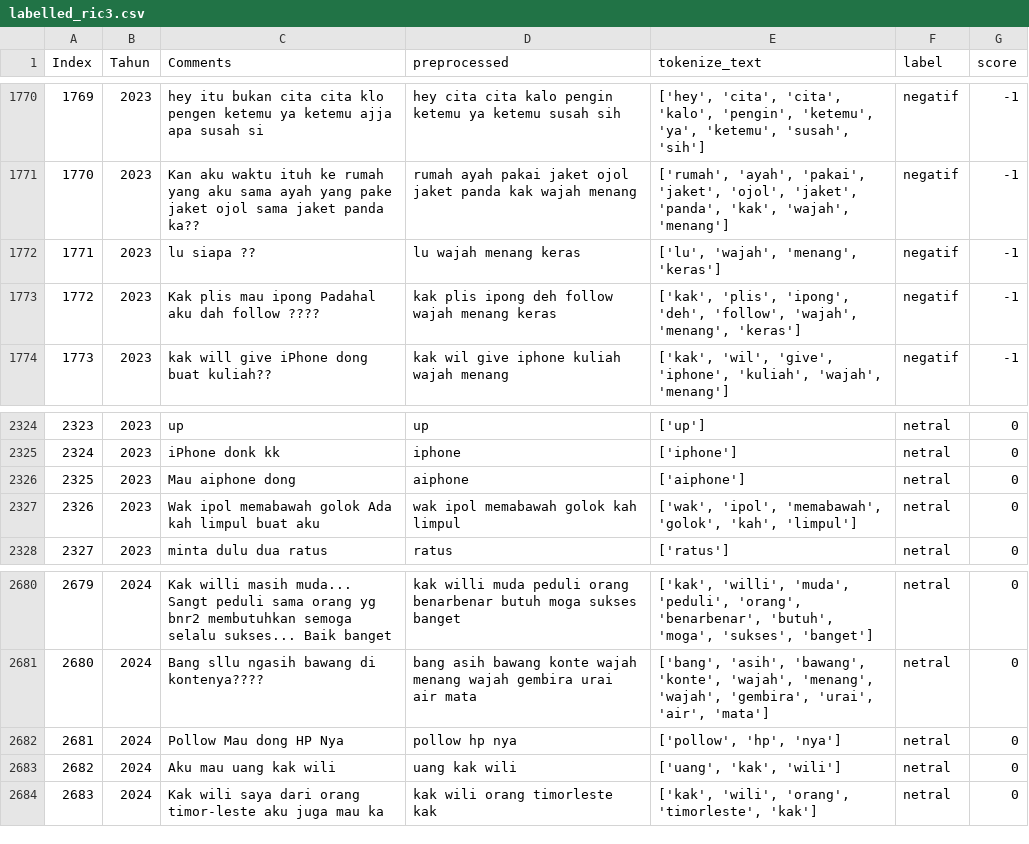
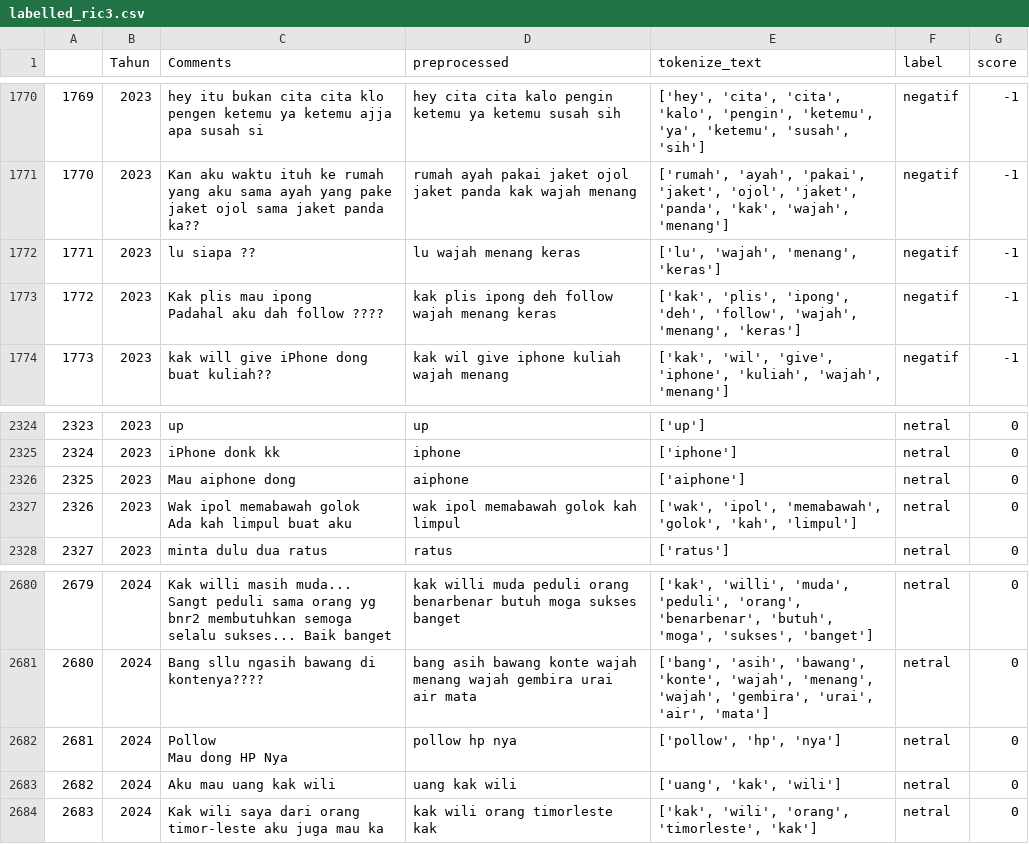
Before and after one commit to Dhafanur25/Scraping_Comments, a CSV file: labelled_ric3.csv, drawn as a sheet; only a part is shown, gaps mark what is left out; ↵ is a line break in a cell; the diff covers the shown part only; the diff names each change by its address in the sheet, - before the commit and + after, or states it on an @@ line.

```diff
--- a/labelled_ric3.csv
+++ b/labelled_ric3.csv
-A1: Index
+A1: (empty)
-C1773 (Comments): …follow ????
+C1773 (Comments): …follow ????
-C2327 (Comments): …buat aku
+C2327 (Comments): …buat aku
-C2682 (Comments): Pollow Mau dong HP Nya
+C2682 (Comments): Pollow ↵ Mau dong HP Nya
```
Also changed, not shown: 10 edited cells elsewhere in this file.
